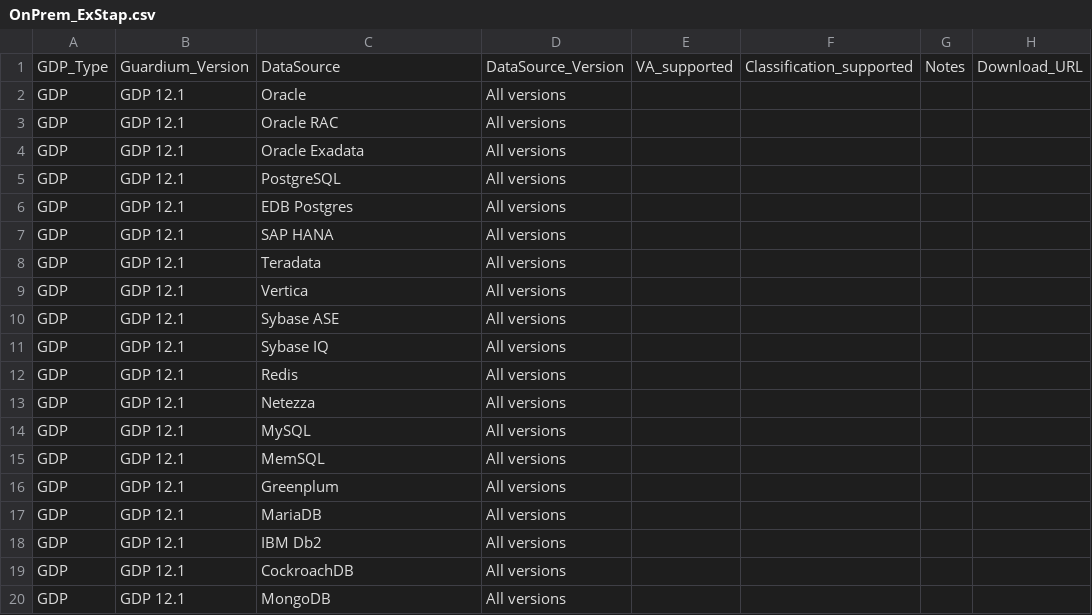
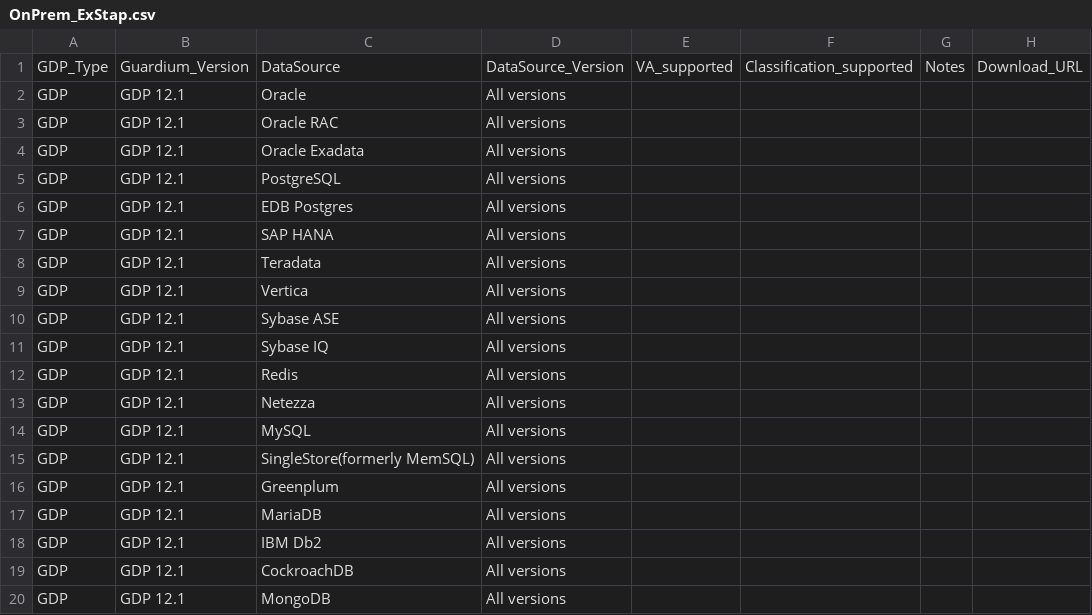
Before and after one commit to IBM/guardium-supported-datasources, a CSV file: consolidation-script2/data/input/OnPrem_ExStap.csv, drawn as a sheet; only a part is shown; the diff names each change by its address in the sheet, - before the commit and + after, or states it on an @@ line.

```diff
--- a/consolidation-script2/data/input/OnPrem_ExStap.csv
+++ b/consolidation-script2/data/input/OnPrem_ExStap.csv
-C15: MemSQL
+C15: SingleStore(formerly MemSQL)
```
Also changed, not shown: 1 other file.
